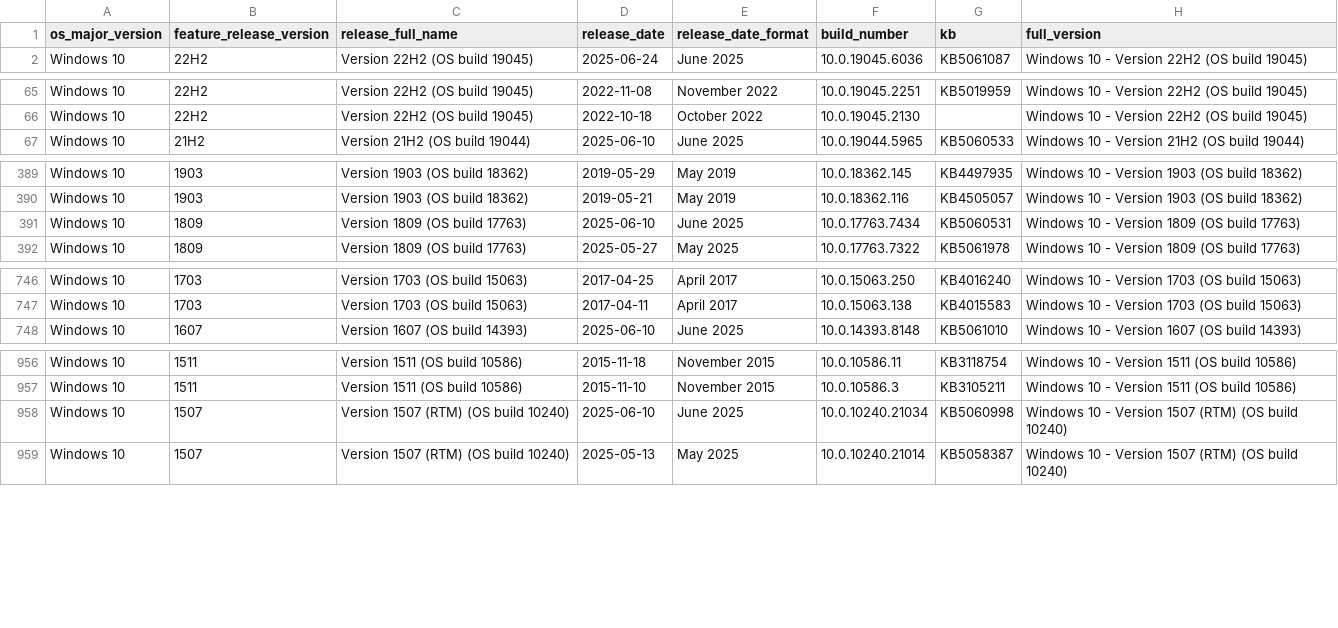
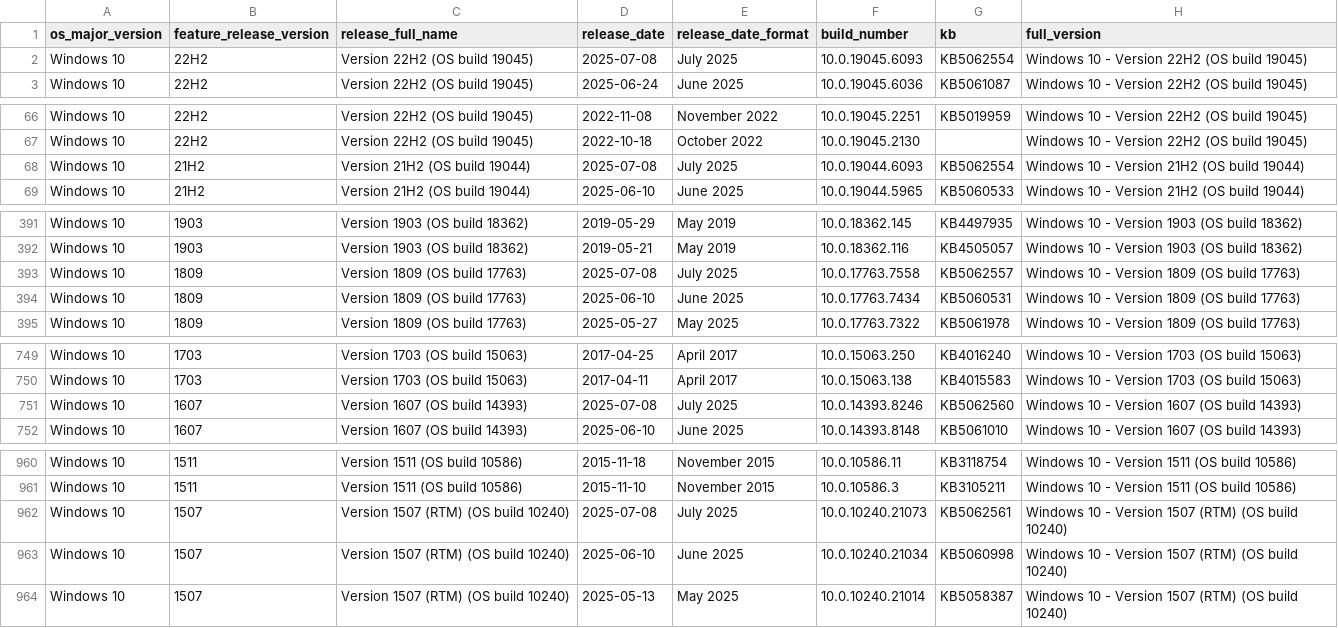
Before and after one commit to Clemv95/Windows-Update-CSV-Scraper, a CSV file: win10_builds.csv, drawn as a sheet; only a part is shown, gaps mark what is left out; the diff names each change by its address in the sheet, - before the commit and + after, or states it on an @@ line.

```diff
--- a/win10_builds.csv
+++ b/win10_builds.csv
+row 2: Windows 10 | 22H2 | Version 22H2 (OS build 19045) | 2025-07-08 | July 2025 | 10.0.19045.6093 | KB5062554 | Windows 10 - Version 22H2 (OS build 19045)
+row 68: Windows 10 | 21H2 | Version 21H2 (OS build 19044) | 2025-07-08 | July 2025 | 10.0.19044.6093 | KB5062554 | Windows 10 - Version 21H2 (OS build 19044)
+row 393: Windows 10 | 1809 | Version 1809 (OS build 17763) | 2025-07-08 | July 2025 | 10.0.17763.7558 | KB5062557 | Windows 10 - Version 1809 (OS build 17763)
+row 751: Windows 10 | 1607 | Version 1607 (OS build 14393) | 2025-07-08 | July 2025 | 10.0.14393.8246 | KB5062560 | Windows 10 - Version 1607 (OS build 14393)
+row 962: Windows 10 | 1507 | Version 1507 (RTM) (OS build 10240) | 2025-07-08 | July 2025 | 10.0.10240.21073 | KB5062561 | Windows 10 - Version 1507 (RTM) (OS build 10240)
```
Also changed, not shown: win11_builds.csv.
